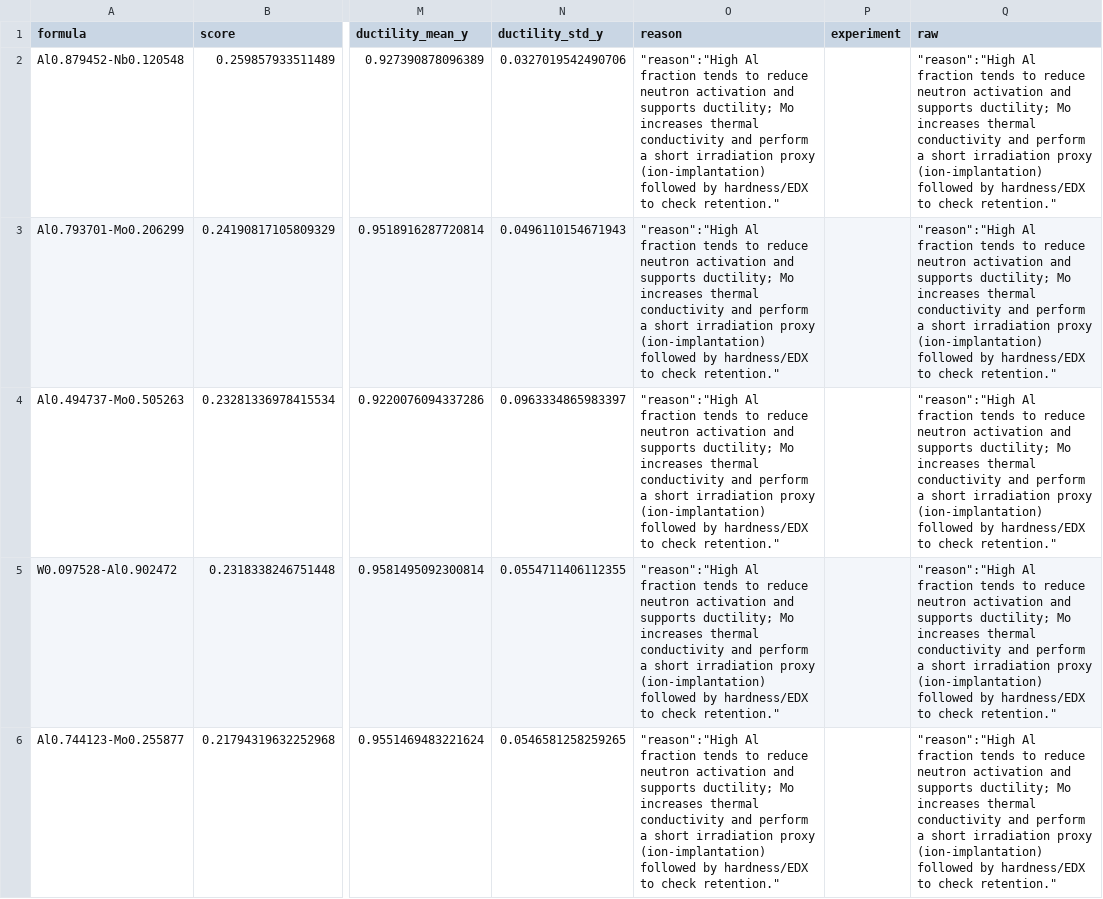
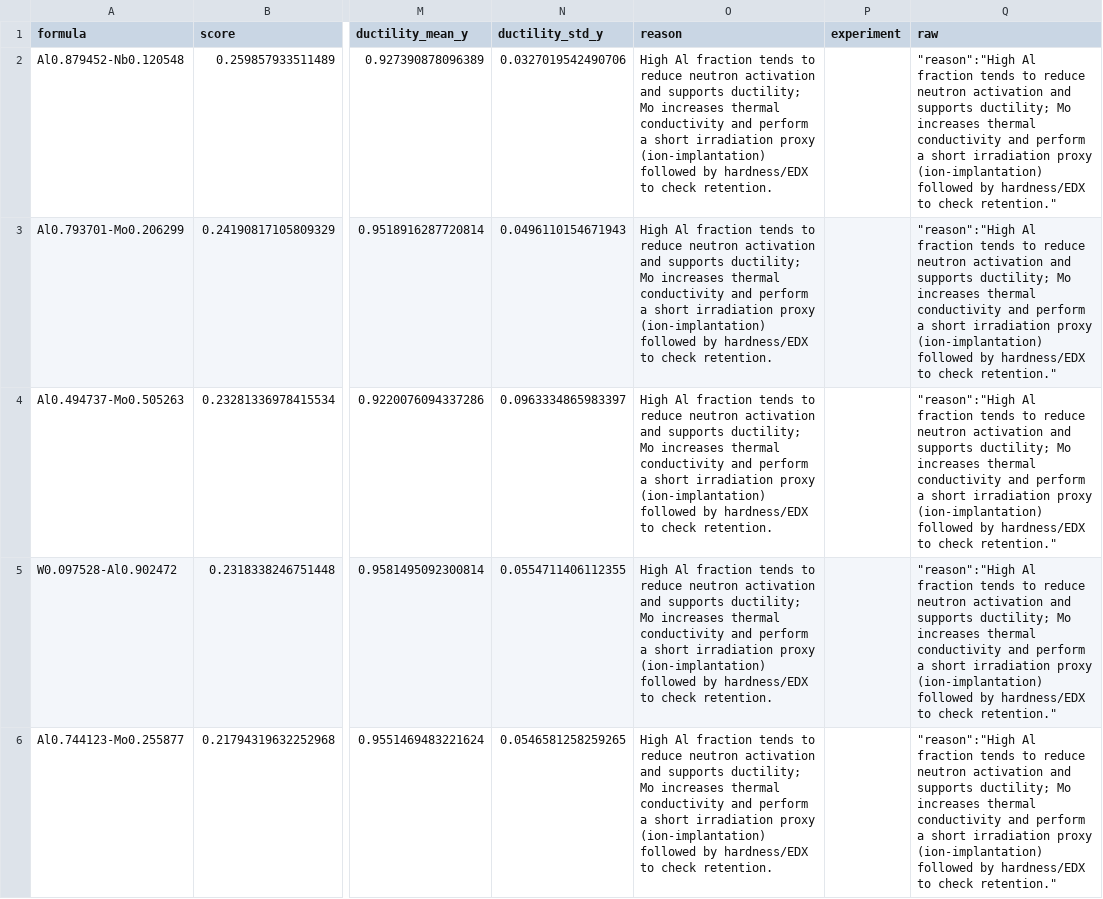
Before and after one commit to gabegraves/FusionLLM, a CSV file: data/top10_with_explanations_clean.csv, drawn as a sheet; only a part is shown, gaps mark what is left out; the diff covers the shown part only; the diff names each change by its address in the sheet, - before the commit and + after, or states it on an @@ line.

Commit message:
Full project: descriptors, surrogate, GA, LLM explainer scripts, Streamlit app, demo data

```diff
--- a/data/top10_with_explanations_clean.csv
+++ b/data/top10_with_explanations_clean.csv
-O2:O6 (reason): "reason":"High Al fraction tends to reduce neutron activation and supports ductility; Mo increases thermal conductivity and perform a short irradiation proxy (ion-implantation) followed by hardness/EDX to check retention."
+O2:O6 (reason): High Al fraction tends to reduce neutron activation and supports ductility; Mo increases thermal conductivity and perform a short irradiation proxy (ion-implantation) followed by hardness/EDX to check retention.
```
Also changed, not shown: 5 edited cells elsewhere in this file, 4 other files.
